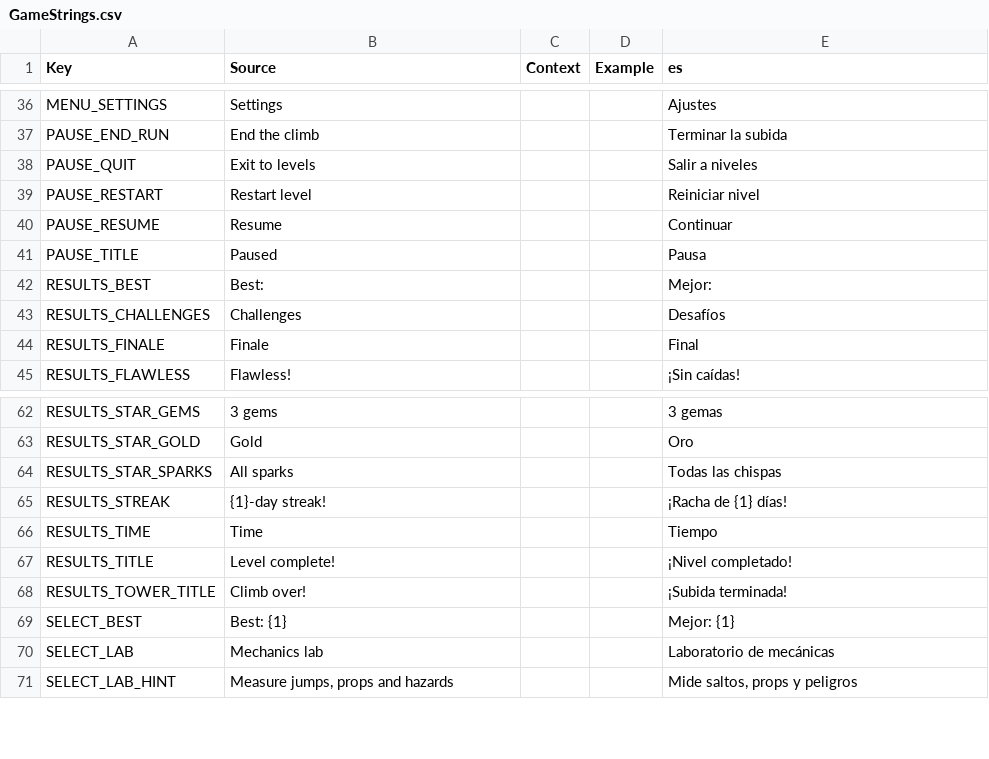
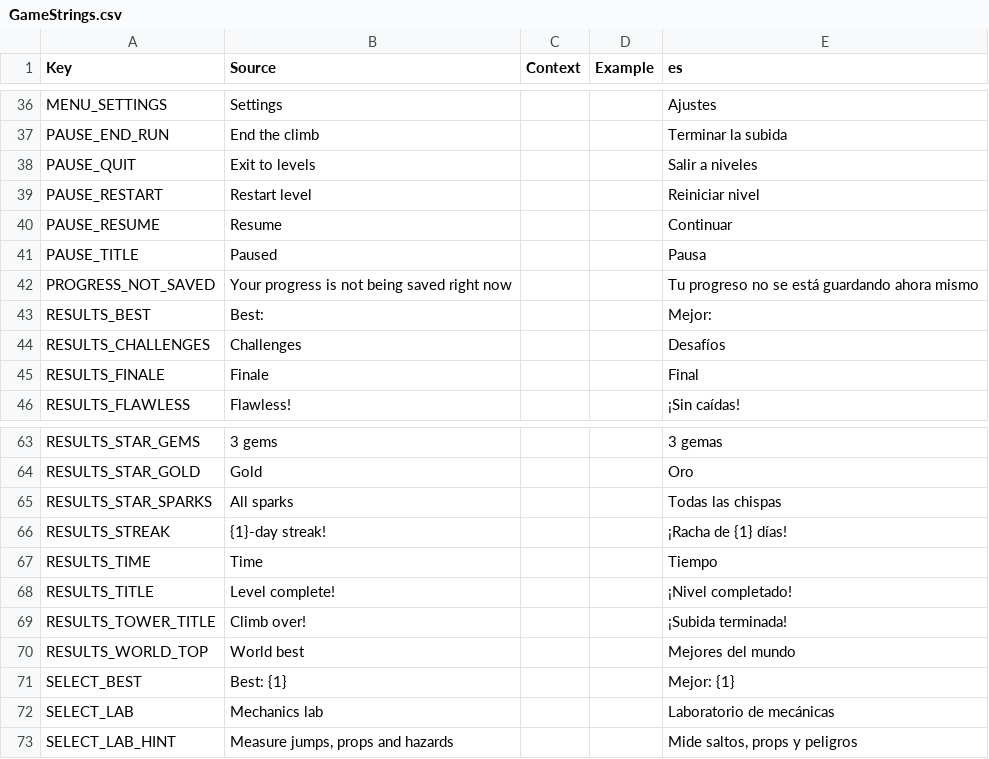
Before and after one commit to Loadcircle/orbit-runner, a CSV file: roblox/localization/GameStrings.csv, drawn as a sheet; only a part is shown, gaps mark what is left out; the diff names each change by its address in the sheet, - before the commit and + after, or states it on an @@ line.

```diff
--- a/roblox/localization/GameStrings.csv
+++ b/roblox/localization/GameStrings.csv
+row 42: PROGRESS_NOT_SAVED | Your progress is not being saved right now |  |  | Tu progreso no se está guardando ahora mismo
+row 70: RESULTS_WORLD_TOP | World best |  |  | Mejores del mundo
```
Also changed, not shown: 10 other files.
